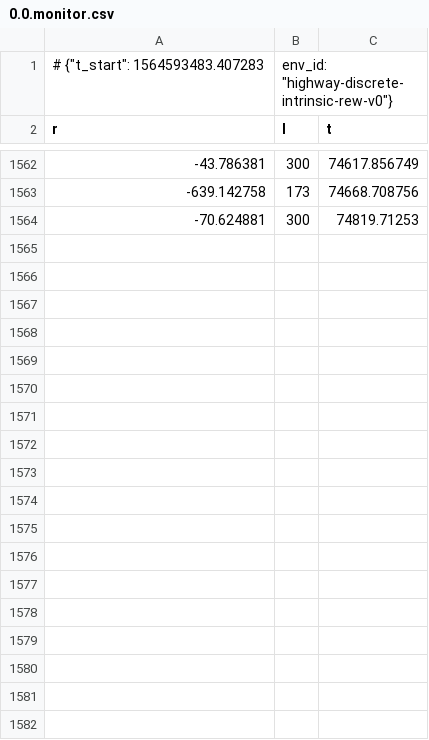
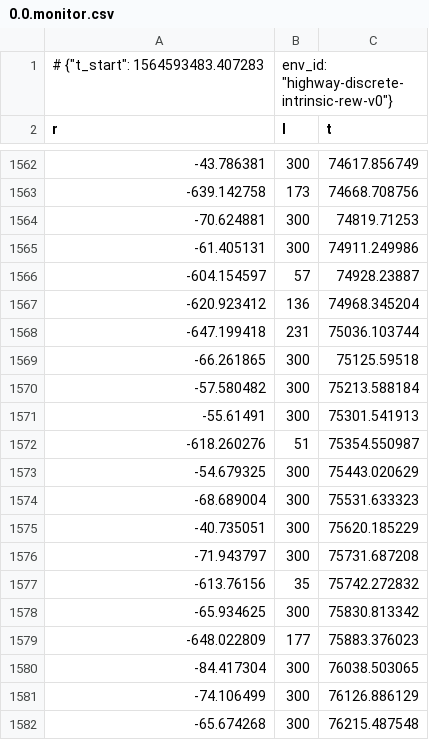
Before and after one commit to songanz/highway-env, a CSV file: models/Surprise_dis/00/latest_log/0.0.monitor.csv, drawn as a sheet; only a part is shown, gaps mark what is left out; the diff covers the shown part only.

```diff
--- a/models/Surprise_dis/00/latest_log/0.0.monitor.csv
+++ b/models/Surprise_dis/00/latest_log/0.0.monitor.csv
@@ -1564 +1564,19 @@ r,l,t
 -70.624881,300,74819.71253
+-61.405131,300,74911.249986
+-604.154597,57,74928.23887
+-620.923412,136,74968.345204
+-647.199418,231,75036.103744
+-66.261865,300,75125.59518
+-57.580482,300,75213.588184
+-55.61491,300,75301.541913
+-618.260276,51,75354.550987
+-54.679325,300,75443.020629
+-68.689004,300,75531.633323
+-40.735051,300,75620.185229
+-71.943797,300,75731.687208
+-613.76156,35,75742.272832
+-65.934625,300,75830.813342
+-648.022809,177,75883.376023
+-84.417304,300,76038.503065
+-74.106499,300,76126.886129
+-65.674268,300,76215.487548
```
Also changed, not shown: 44 added rows elsewhere in this file, models/Surprise_dis/00/latest_log/progress.csv, models/Surprise_dis_aggressive/00/latest_log/0.0.monitor.csv, 52 other files.
